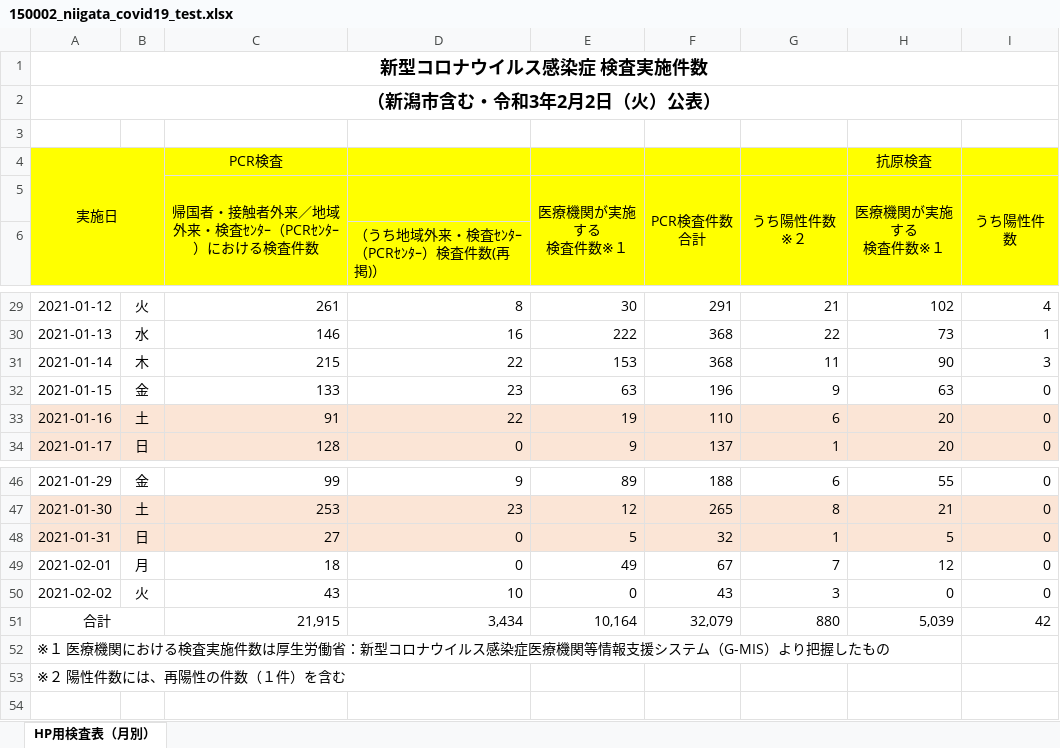
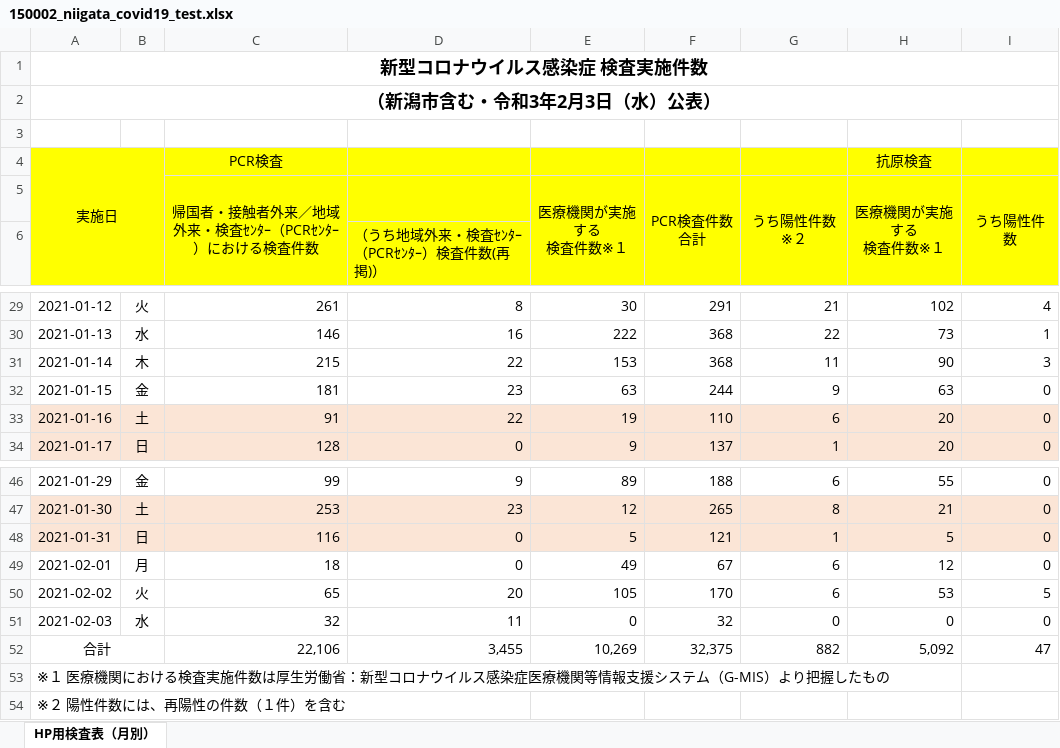
Before and after one commit to CodeForNiigata/covid19-data-niigata, an Excel workbook: dist/xlsx/150002_niigata_covid19_test.xlsx, sheet HP用検査表（月別）, drawn as a sheet; only a part is shown, gaps mark what is left out; values as stored, in another font and other column widths than the file's, no borders; addresses are those after the commit; the diff names each change by its address in the sheet, - before the commit and + after, or states it on an @@ line.

```diff
--- a/dist/xlsx/150002_niigata_covid19_test.xlsx (sheet HP用検査表（月別）)
+++ b/dist/xlsx/150002_niigata_covid19_test.xlsx (sheet HP用検査表（月別）)
-A2: （新潟市含む・令和3年2月2日（火）公表）
+A2: （新潟市含む・令和3年2月3日（水）公表）
-C32: 133
+C32: 181
-F32 (PCR検査件数 合計): 196
+F32 (PCR検査件数 合計): 244
-C48: 27
+C48: 116
-F48 (PCR検査件数 合計): 32
+F48 (PCR検査件数 合計): 121
-G49 (うち陽性件数※２): 7
+G49 (うち陽性件数※２): 6
-C50: 43
+C50: 65
-D50: 10
+D50: 20
-E50 (医療機関が実施する 検査件数※１): 0
+E50 (医療機関が実施する 検査件数※１): 105
-F50 (PCR検査件数 合計): 43
+F50 (PCR検査件数 合計): 170
-G50 (うち陽性件数※２): 3
+G50 (うち陽性件数※２): 6
-H50 (医療機関が実施する 検査件数※１): 0
+H50 (医療機関が実施する 検査件数※１): 53
-I50 (うち陽性件数): 0
+I50 (うち陽性件数): 5
+row 51: 2021-02-03 | 水 | 32 | 11 | 0 | 32 | 0 | 0 | 0
-C52: 21,915
+C52: 22,106
-D52: 3,434
+D52: 3,455
-E52 (医療機関が実施する 検査件数※１): 10,164
+E52 (医療機関が実施する 検査件数※１): 10,269
-F52 (PCR検査件数 合計): 32,079
+F52 (PCR検査件数 合計): 32,375
-G52 (うち陽性件数※２): 880
+G52 (うち陽性件数※２): 882
-H52 (医療機関が実施する 検査件数※１): 5,039
+H52 (医療機関が実施する 検査件数※１): 5,092
-I52 (うち陽性件数): 42
+I52 (うち陽性件数): 47
```
Also changed, not shown: formulas that keep their value, 7 other files.
